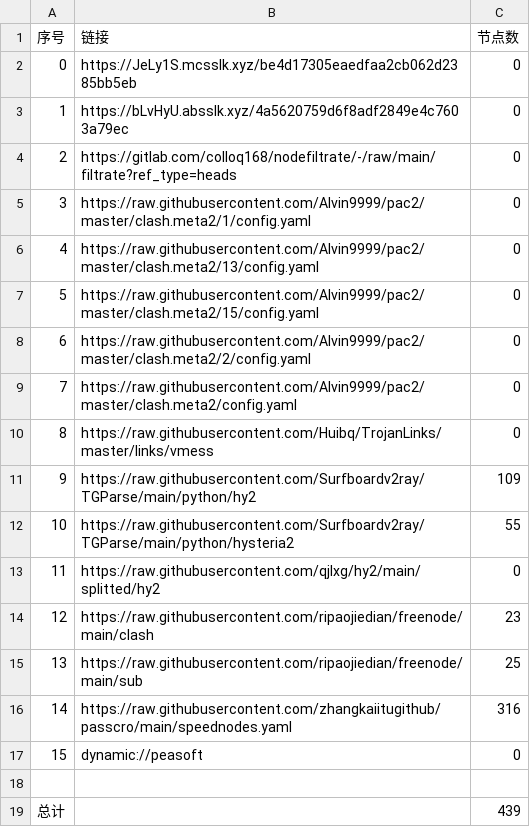
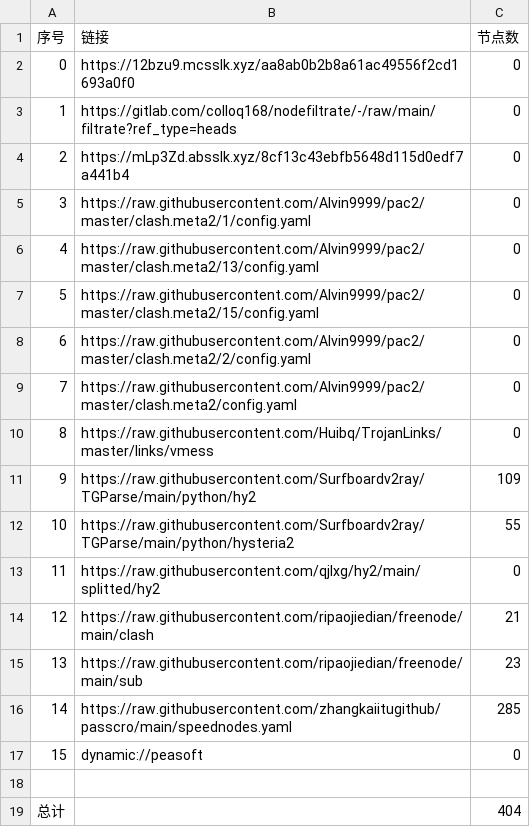
Before and after one commit to yg8080/AutoMergePublicNodes, a CSV file: list_result.csv, drawn as a sheet.

```diff
--- a/list_result.csv
+++ b/list_result.csv
@@ -1,5 +1,5 @@
 序号,链接,节点数
-0,https://JeLy1S.mcsslk.xyz/be4d17305eaedfaa2cb062d2385bb5eb,0
-1,https://bLvHyU.absslk.xyz/4a5620759d6f8adf2849e4c7603a79ec,0
-2,https://gitlab.com/colloq168/nodefiltrate/-/raw/main/filtrate?ref_type=heads,0
+0,https://12bzu9.mcsslk.xyz/aa8ab0b2b8a61ac49556f2cd1693a0f0,0
+1,https://gitlab.com/colloq168/nodefiltrate/-/raw/main/filtrate?ref_type=heads,0
+2,https://mLp3Zd.absslk.xyz/8cf13c43ebfb5648d115d0edf7a441b4,0
 3,https://raw.githubusercontent.com/Alvin9999/pac2/master/clash.meta2/1/config.yaml,0
@@ -13,7 +13,7 @@
 11,https://raw.githubusercontent.com/qjlxg/hy2/main/splitted/hy2,0
-12,https://raw.githubusercontent.com/ripaojiedian/freenode/main/clash,23
-13,https://raw.githubusercontent.com/ripaojiedian/freenode/main/sub,25
-14,https://raw.githubusercontent.com/zhangkaiitugithub/passcro/main/speednodes.yaml,316
+12,https://raw.githubusercontent.com/ripaojiedian/freenode/main/clash,21
+13,https://raw.githubusercontent.com/ripaojiedian/freenode/main/sub,23
+14,https://raw.githubusercontent.com/zhangkaiitugithub/passcro/main/speednodes.yaml,285
 15,dynamic://peasoft,0
 
-总计,,439
+总计,,404
```
Also changed, not shown: 24 other files.
